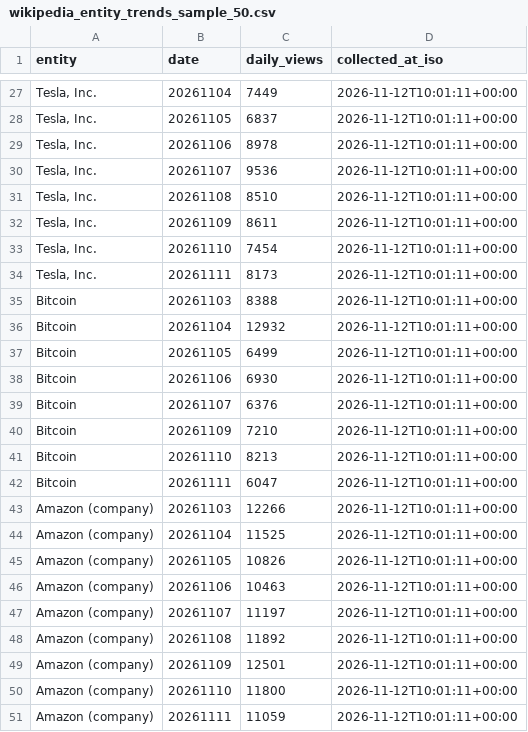
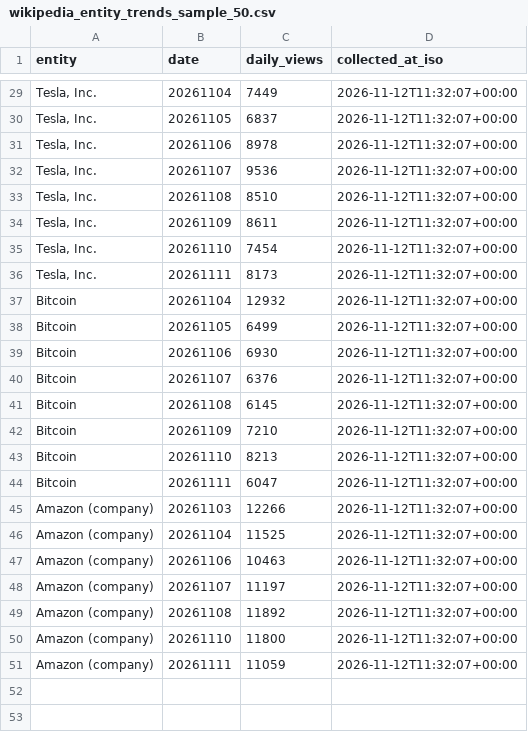
Before and after one commit to auzhuntr/dataforge-enterprise-datasets, a CSV file: samples/wikipedia_entity_trends_sample_50.csv, drawn as a sheet; only a part is shown, gaps mark what is left out; removed rows and columns are numbered as before the commit, all else as after; the diff covers the shown part only; the diff names each change by its address in the sheet, - before the commit and + after, or states it on an @@ line.

```diff
--- a/samples/wikipedia_entity_trends_sample_50.csv
+++ b/samples/wikipedia_entity_trends_sample_50.csv
-D29:D36 (collected_at_iso): 2026-11-12T10:01:11+00:00
+D29:D36 (collected_at_iso): 2026-11-12T11:32:07+00:00
-row 35: Bitcoin | 20261103 | 8388 | 2026-11-12T10:01:11+00:00
-D37:D40 (collected_at_iso): 2026-11-12T10:01:11+00:00
+D37:D40 (collected_at_iso): 2026-11-12T11:32:07+00:00
+row 41: Bitcoin | 20261108 | 6145 | 2026-11-12T11:32:07+00:00
-D42:D46 (collected_at_iso): 2026-11-12T10:01:11+00:00
+D42:D46 (collected_at_iso): 2026-11-12T11:32:07+00:00
-row 45: Amazon (company) | 20261105 | 10826 | 2026-11-12T10:01:11+00:00
-D47:D49 (collected_at_iso): 2026-11-12T10:01:11+00:00
+D47:D49 (collected_at_iso): 2026-11-12T11:32:07+00:00
-row 49: Amazon (company) | 20261109 | 12501 | 2026-11-12T10:01:11+00:00
-D50:D51 (collected_at_iso): 2026-11-12T10:01:11+00:00
+D50:D51 (collected_at_iso): 2026-11-12T11:32:07+00:00
```
Also changed, not shown: 3 added rows, 1 removed row and 24 edited cells elsewhere in this file, samples/fda_drug_recalls_sample_50.csv, samples/fda_food_recalls_sample_50.csv, 8 other files.
